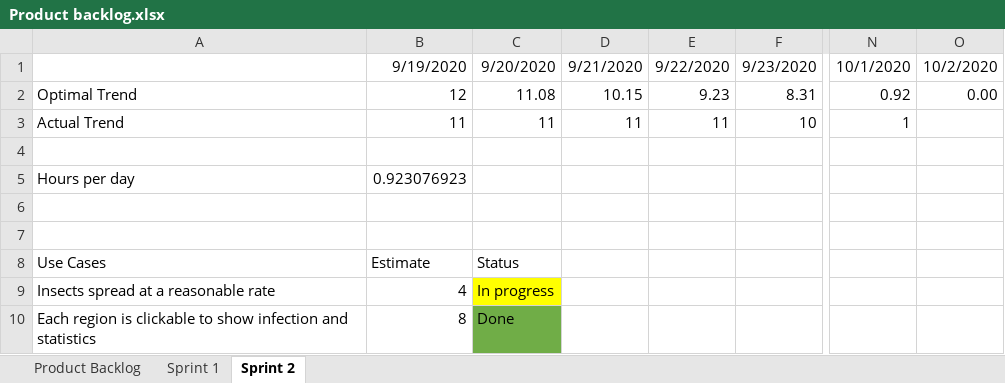
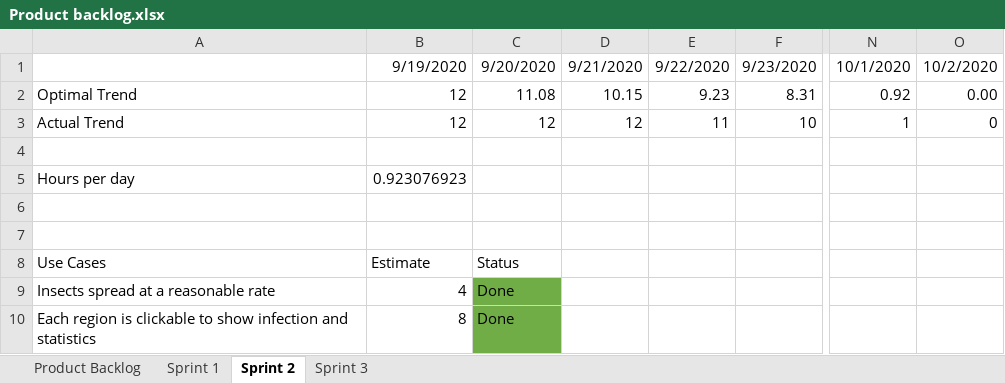
Before and after one commit to wnorton15/SpecialProjectGame, an Excel workbook: Product backlog.xlsx, sheet Sprint 2, drawn as a sheet; only a part is shown, gaps mark what is left out; values as stored, in another font and other column widths than the file's, no borders; charts and pictures not drawn; the diff names each change by its address in the sheet, - before the commit and + after, or states it on an @@ line.

Commit message:
updated product backlog for current sprint and prepared to start on the sprint

```diff
--- a/Product backlog.xlsx (sheet Sprint 2)
+++ b/Product backlog.xlsx (sheet Sprint 2)
+sheet tab: Sprint 3
-B3: 11
+B3: 12
-C3: 11
+C3: 12
-D3: 11
+D3: 12
-O3: (empty)
+O3: 0
-C9: In progress
+C9: Done
-C9 fill: #FFFF00
+C9 fill: #70AD47
```
Also changed, not shown: sheet Product Backlog, charts or pictures, 22 other files.
